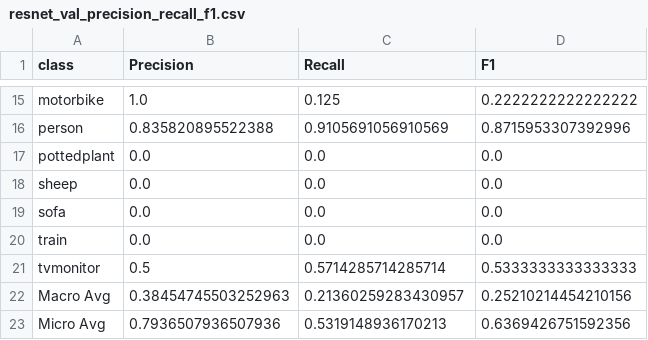
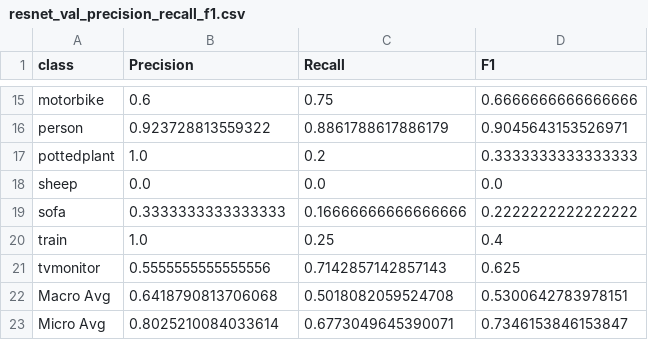
Before and after one commit to kkmedlin/object_detection_with_pascal_voc, a CSV file: resnet_val_precision_recall_f1.csv, drawn as a sheet; only a part is shown, gaps mark what is left out; the diff covers the shown part only; the diff names each change by its address in the sheet, - before the commit and + after, or states it on an @@ line.

```diff
--- a/resnet_val_precision_recall_f1.csv
+++ b/resnet_val_precision_recall_f1.csv
-B15 (Precision): 1.0
+B15 (Precision): 0.6
-C15 (Recall): 0.125
+C15 (Recall): 0.75
-D15 (F1): 0.2222222222222222
+D15 (F1): 0.6666666666666666
-B16 (Precision): 0.835820895522388
+B16 (Precision): 0.923728813559322
-C16 (Recall): 0.9105691056910569
+C16 (Recall): 0.8861788617886179
-D16 (F1): 0.8715953307392996
+D16 (F1): 0.9045643153526971
-B17 (Precision): 0.0
+B17 (Precision): 1.0
-C17 (Recall): 0.0
+C17 (Recall): 0.2
-D17 (F1): 0.0
+D17 (F1): 0.3333333333333333
-B19 (Precision): 0.0
+B19 (Precision): 0.3333333333333333
-C19 (Recall): 0.0
+C19 (Recall): 0.16666666666666666
-D19 (F1): 0.0
+D19 (F1): 0.2222222222222222
-B20 (Precision): 0.0
+B20 (Precision): 1.0
-C20 (Recall): 0.0
+C20 (Recall): 0.25
-D20 (F1): 0.0
+D20 (F1): 0.4
-B21 (Precision): 0.5
+B21 (Precision): 0.5555555555555556
-C21 (Recall): 0.5714285714285714
+C21 (Recall): 0.7142857142857143
-D21 (F1): 0.5333333333333333
+D21 (F1): 0.625
-B22 (Precision): 0.38454745503252963
+B22 (Precision): 0.6418790813706068
-C22 (Recall): 0.21360259283430957
+C22 (Recall): 0.5018082059524708
-D22 (F1): 0.25210214454210156
+D22 (F1): 0.5300642783978151
-B23 (Precision): 0.7936507936507936
+B23 (Precision): 0.8025210084033614
-C23 (Recall): 0.5319148936170213
+C23 (Recall): 0.6773049645390071
-D23 (F1): 0.6369426751592356
+D23 (F1): 0.7346153846153847
```
Also changed, not shown: 31 edited cells elsewhere in this file, 28 other files.
